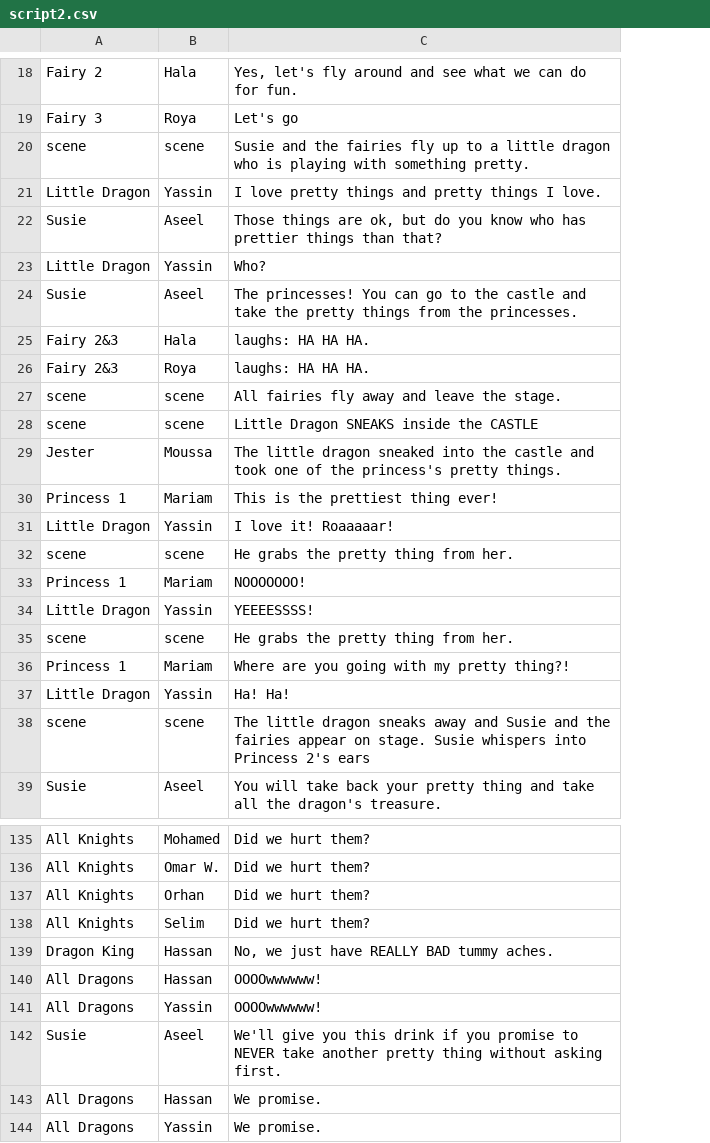
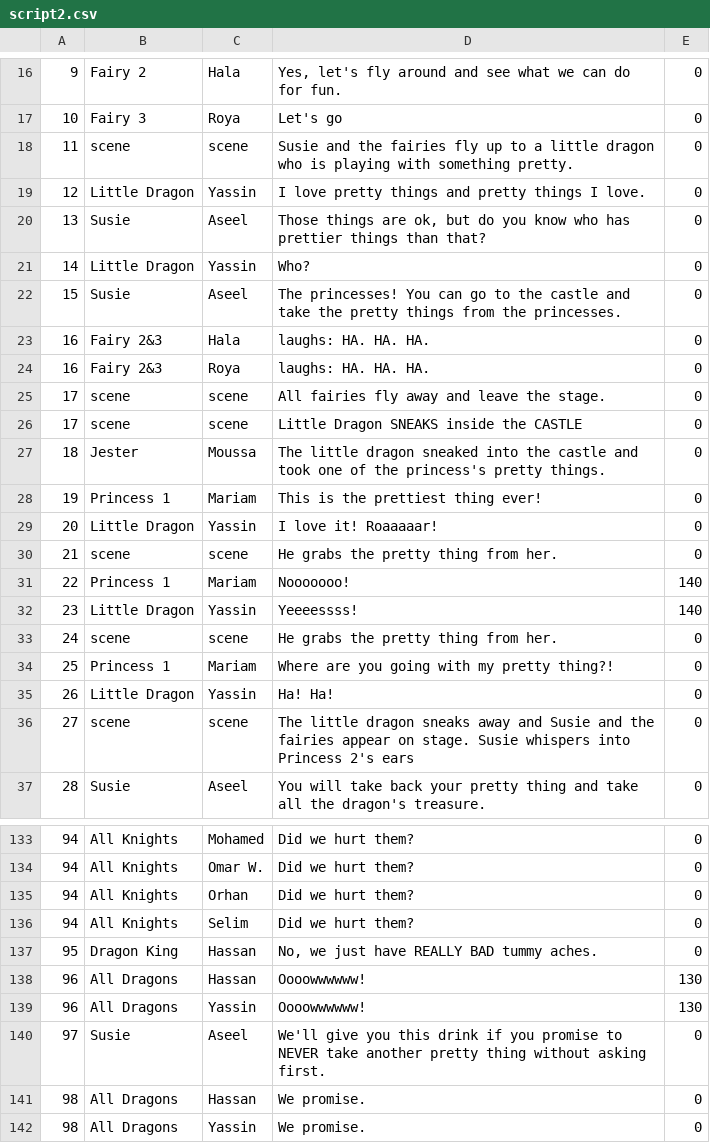
Before and after one commit to diaakasem/diaa.me, a CSV file: g2play/src/script2.csv, drawn as a sheet; only a part is shown, gaps mark what is left out; addresses are those after the commit; the diff covers the shown part only; the diff names each change by its address in the sheet, - before the commit and + after, or states it on an @@ line.

```diff
--- a/g2play/src/script2.csv
+++ b/g2play/src/script2.csv
+column A, rows 16-37: 9 | 10 | 11 | 12 | 13 | 14 | 15 | 16 | 16 | 17 | 17 | 18 | 19 | 20 | 21 | 22 | 23 | 24 | 25 | 26 | 27 | 28; rows 133-142: 94 | 94 | 94 | 94 | 95 | 96 | 96 | 97 | 98 | 98
+column E, rows 16-37: 0 | 0 | 0 | 0 | 0 | 0 | 0 | 0 | 0 | 0 | 0 | 0 | 0 | 0 | 0 | 140 | 140 | 0 | 0 | 0 | 0 | 0; rows 133-142: 0 | 0 | 0 | 0 | 0 | 130 | 130 | 0 | 0 | 0
-D23:D24: laughs: HA HA HA.
+D23:D24: laughs: HA. HA. HA.
-D31: NOOOOOOO!
+D31: Nooooooo!
-D32: YEEEESSSS!
+D32: Yeeeessss!
-D138:D139: OOOOwwwwww!
+D138:D139: Oooowwwwww!
```
Also changed, not shown: 1 added row, 3 removed rows and 10 edited cells elsewhere in this file, g2play/src/script.csv, 1 other file.
